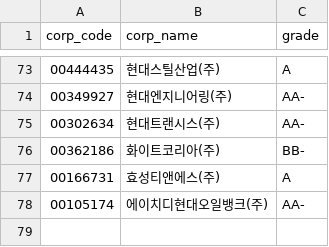
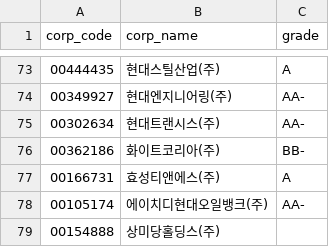
Before and after one commit to minsjung8-afk/kosdaq-db, a CSV file: unlisted_seed.csv, drawn as a sheet; only a part is shown, gaps mark what is left out.

Commit message:
patch135 (2/2): 시드에 상미당홀딩스(구 파리크라상) 추가

```diff
--- a/unlisted_seed.csv
+++ b/unlisted_seed.csv
@@ -78 +78,2 @@ corp_code,corp_name,grade
 00105174,에이치디현대오일뱅크(주),AA-
+00154888,상미당홀딩스(주),
```
